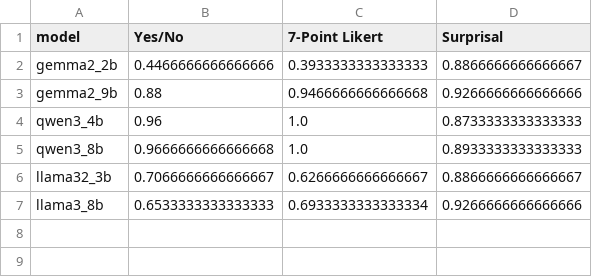
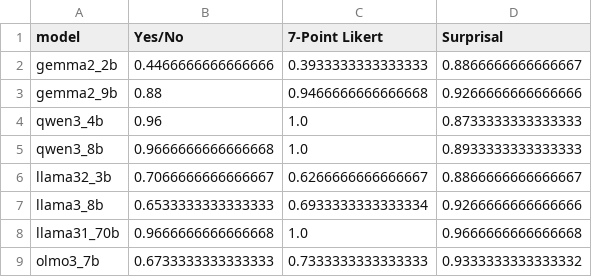
Before and after one commit to SusanWYS/Formatting-Instructions-For-NeurIPS-2026-2-, a CSV file: derived/rq1_behavior_pairwise_accuracy.csv, drawn as a sheet; the diff names each change by its address in the sheet, - before the commit and + after, or states it on an @@ line.

```diff
--- a/derived/rq1_behavior_pairwise_accuracy.csv
+++ b/derived/rq1_behavior_pairwise_accuracy.csv
+row 8: llama31_70b | 0.9666666666666668 | 1.0 | 0.9666666666666668
+row 9: olmo3_7b | 0.6733333333333333 | 0.7333333333333333 | 0.9333333333333332
```
Also changed, not shown: derived/all_caa_cross_transfer_metrics.csv, derived/naturalistic_raw_scores_six_model.csv, 36 other files.
